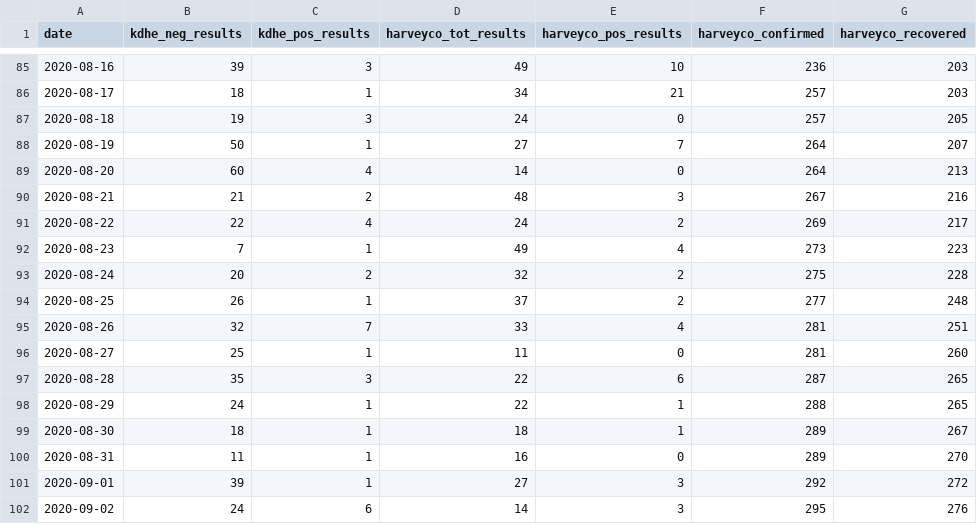
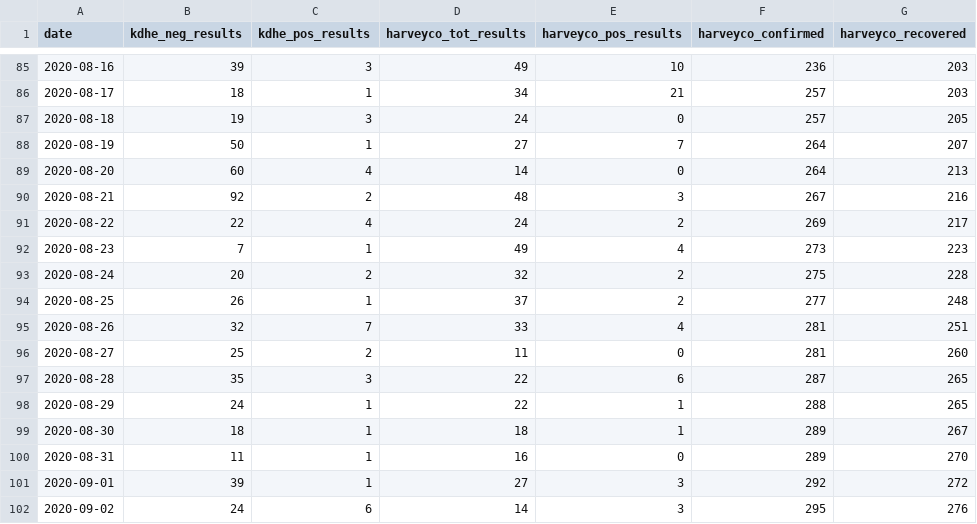
Before and after one commit to jgoerzen/covid19-data, a CSV file: harveycodata.csv, drawn as a sheet; only a part is shown, gaps mark what is left out.

Commit message:
kdhe updates

```diff
--- a/harveycodata.csv
+++ b/harveycodata.csv
@@ -89,3 +89,3 @@ date,kdhe_neg_results,kdhe_pos_results,harveyco_tot_results,harveyco_pos_results
 2020-08-20,60,4,14,0,264,213
-2020-08-21,21,2,48,3,267,216
+2020-08-21,92,2,48,3,267,216
 2020-08-22,22,4,24,2,269,217
@@ -95,3 +95,3 @@ date,kdhe_neg_results,kdhe_pos_results,harveyco_tot_results,harveyco_pos_results
 2020-08-26,32,7,33,4,281,251
-2020-08-27,25,1,11,0,281,260
+2020-08-27,25,2,11,0,281,260
 2020-08-28,35,3,22,6,287,265
```
